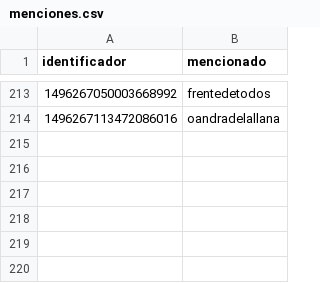
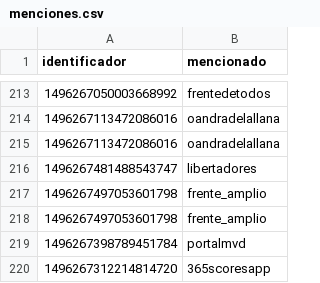
Before and after one commit to verdierdiego/debate-luc, a CSV file: menciones.csv, drawn as a sheet; only a part is shown, gaps mark what is left out.

```diff
--- a/menciones.csv
+++ b/menciones.csv
@@ -214 +214,7 @@ identificador,mencionado
 1496267113472086016,oandradelallana
+1496267113472086016,oandradelallana
+1496267481488543747,libertadores
+1496267497053601798,frente_amplio
+1496267497053601798,frente_amplio
+1496267398789451784,portalmvd
+1496267312214814720,365scoresapp
```
Also changed, not shown: global.csv, hashtags.csv.
